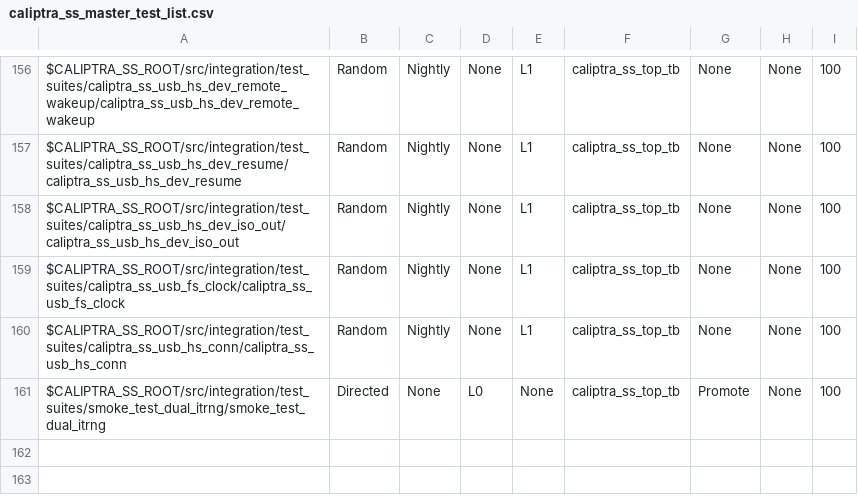
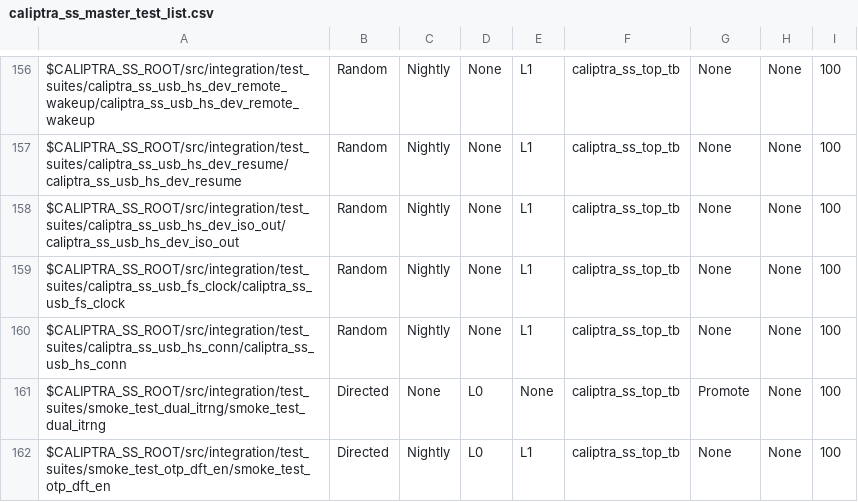
Before and after one commit to chipsalliance/caliptra-ss, a CSV file: src/integration/stimulus/testsuites/caliptra_ss_master_test_list.csv, drawn as a sheet; only a part is shown, gaps mark what is left out.

```diff
--- a/src/integration/stimulus/testsuites/caliptra_ss_master_test_list.csv
+++ b/src/integration/stimulus/testsuites/caliptra_ss_master_test_list.csv
@@ -161 +161,2 @@ $CALIPTRA_SS_ROOT/src/integration/test_suites/caliptra_ss_usb_hs_conn/caliptra_s
 $CALIPTRA_SS_ROOT/src/integration/test_suites/smoke_test_dual_itrng/smoke_test_dual_itrng                                               , Directed       , None          , L0  , None, caliptra_ss_top_tb, Promote        , None     , 100
+$CALIPTRA_SS_ROOT/src/integration/test_suites/smoke_test_otp_dft_en/smoke_test_otp_dft_en                                               , Directed       , Nightly       , L0  , L1  , caliptra_ss_top_tb, None           , None     , 100
```
Also changed, not shown: 13 other files.
